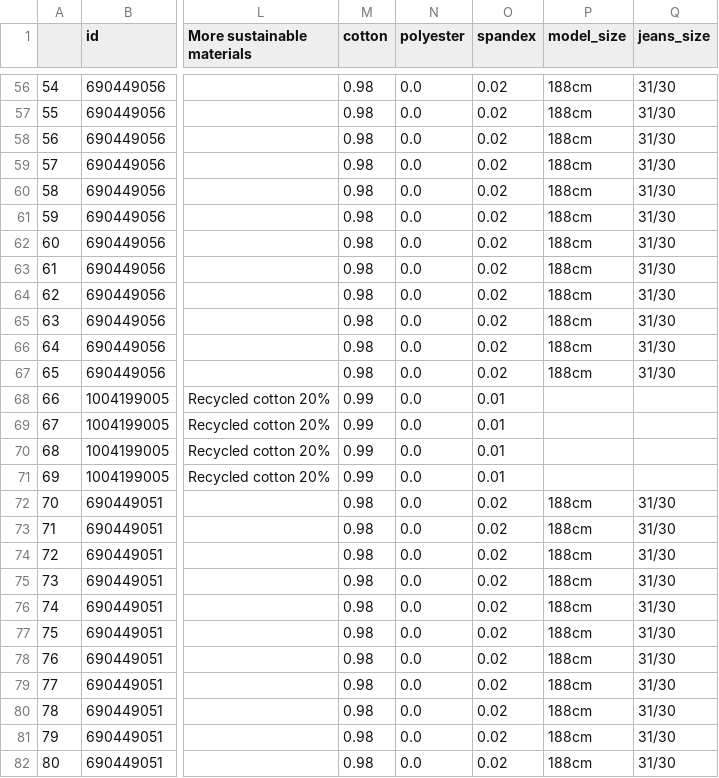
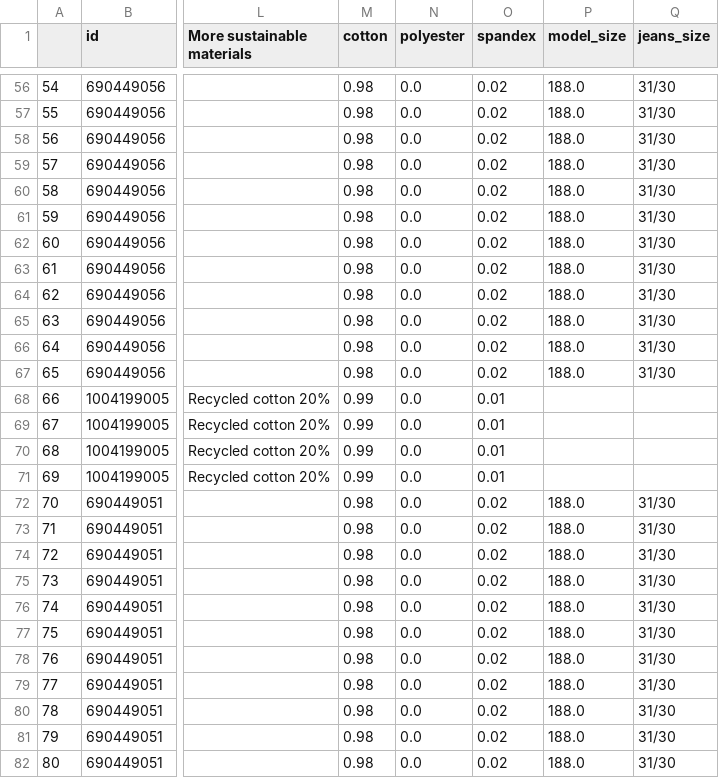
Before and after one commit to lucasquemelli/Star_Jeans, a CSV file: webscraping/data_clean.csv, drawn as a sheet; only a part is shown, gaps mark what is left out; the diff covers the shown part only; the diff names each change by its address in the sheet, - before the commit and + after, or states it on an @@ line.

```diff
--- a/webscraping/data_clean.csv
+++ b/webscraping/data_clean.csv
-P56:P67 (model_size): 188cm
+P56:P67 (model_size): 188.0
-P72:P82 (model_size): 188cm
+P72:P82 (model_size): 188.0
```
Also changed, not shown: 132 edited cells elsewhere in this file, 1 other file.
